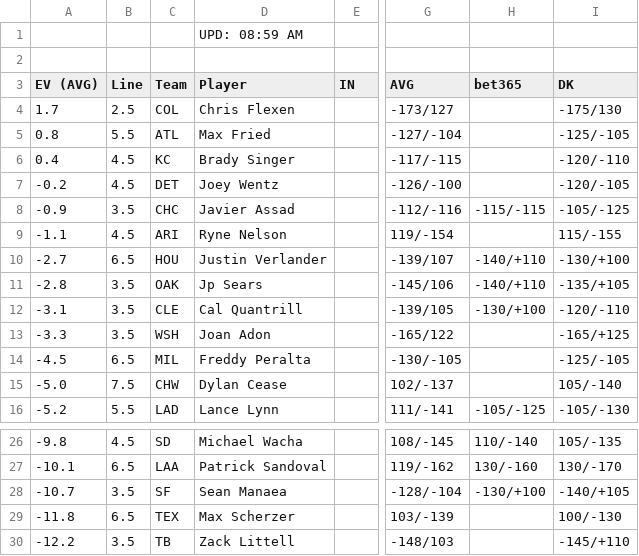
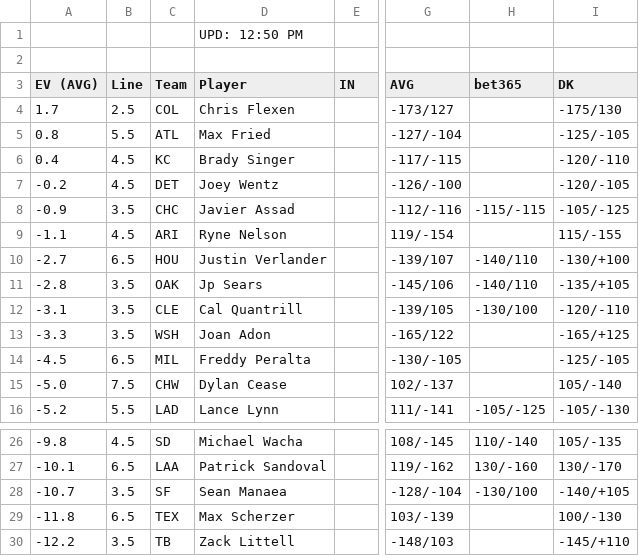
Before and after one commit to zhecht/playerprops, a CSV file: static/freebets/ev_k.csv, drawn as a sheet; only a part is shown, gaps mark what is left out; the diff names each change by its address in the sheet, - before the commit and + after, or states it on an @@ line.

```diff
--- a/static/freebets/ev_k.csv
+++ b/static/freebets/ev_k.csv
-D1 (Player): UPD: 08:59 AM
+D1 (Player): UPD: 12:50 PM
-H10:H11 (bet365): -140/+110
+H10:H11 (bet365): -140/110
-H12 (bet365): -130/+100
+H12 (bet365): -130/100
-H28 (bet365): -130/+100
+H28 (bet365): -130/100
```
Also changed, not shown: static/freebets/ev365_hr.csv, static/freebets/ev_hr.csv, 24 other files.
